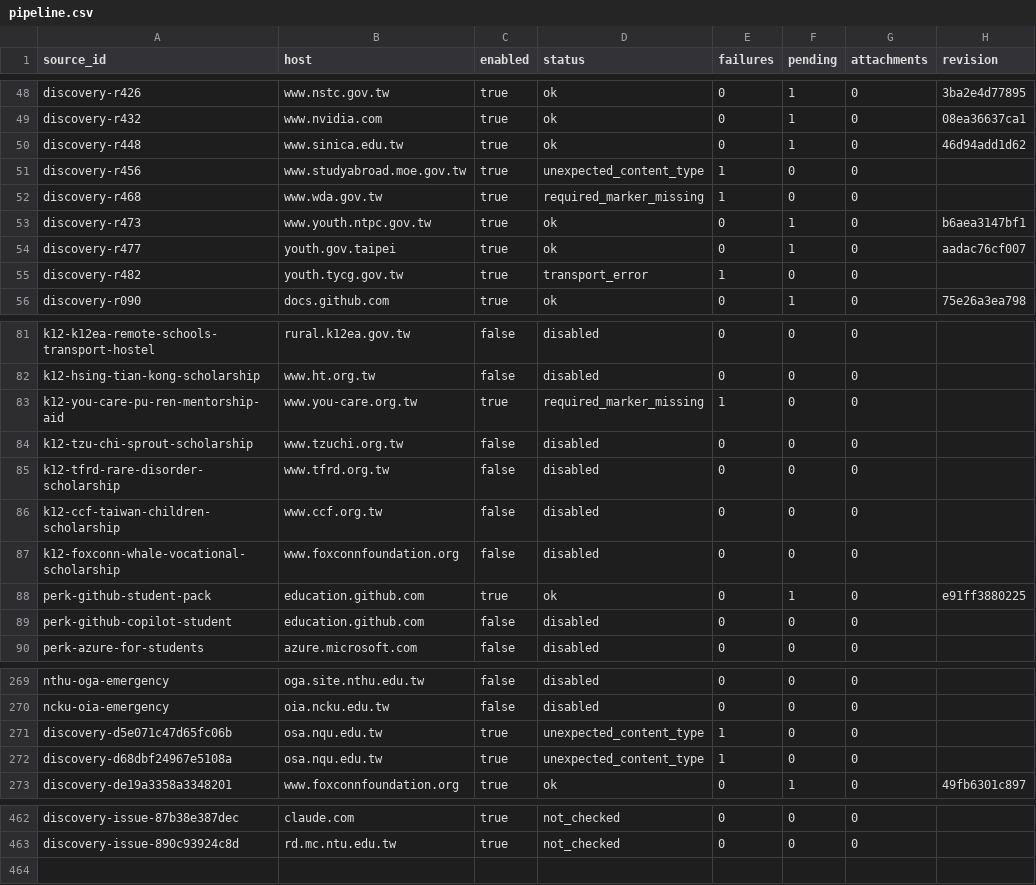
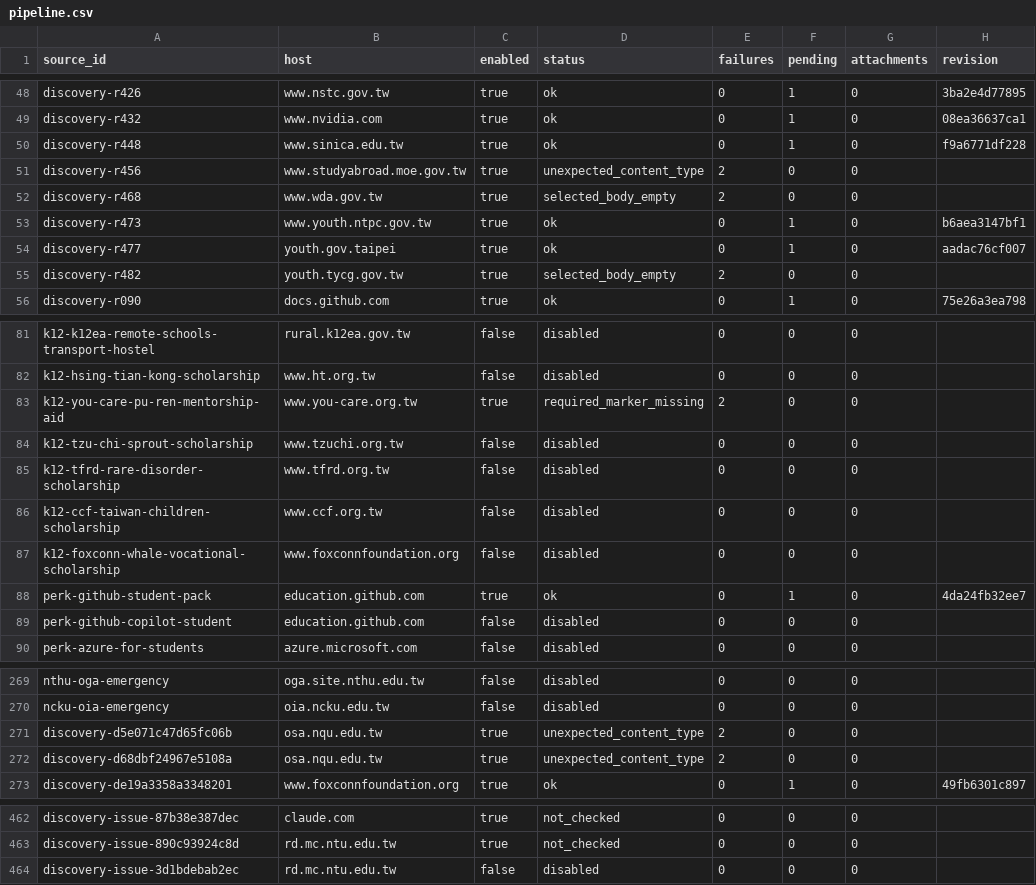
Before and after one commit to matt-ye/opengsa, a CSV file: status/pipeline.csv, drawn as a sheet; only a part is shown, gaps mark what is left out; the diff covers the shown part only.

```diff
--- a/status/pipeline.csv
+++ b/status/pipeline.csv
@@ -49,8 +49,8 @@ discovery-r426,www.nstc.gov.tw,true,ok,0,1,0,3ba2e4d77895
 discovery-r432,www.nvidia.com,true,ok,0,1,0,08ea36637ca1
-discovery-r448,www.sinica.edu.tw,true,ok,0,1,0,46d94add1d62
-discovery-r456,www.studyabroad.moe.gov.tw,true,unexpected_content_type,1,0,0,
-discovery-r468,www.wda.gov.tw,true,required_marker_missing,1,0,0,
+discovery-r448,www.sinica.edu.tw,true,ok,0,1,0,f9a6771df228
+discovery-r456,www.studyabroad.moe.gov.tw,true,unexpected_content_type,2,0,0,
+discovery-r468,www.wda.gov.tw,true,selected_body_empty,2,0,0,
 discovery-r473,www.youth.ntpc.gov.tw,true,ok,0,1,0,b6aea3147bf1
 discovery-r477,youth.gov.taipei,true,ok,0,1,0,aadac76cf007
-discovery-r482,youth.tycg.gov.tw,true,transport_error,1,0,0,
+discovery-r482,youth.tycg.gov.tw,true,selected_body_empty,2,0,0,
 discovery-r090,docs.github.com,true,ok,0,1,0,75e26a3ea798
@@ -82,3 +82,3 @@ k12-k12ea-remote-schools-transport-hostel,rural.k12ea.gov.tw,false,disabled,0,0,
 k12-hsing-tian-kong-scholarship,www.ht.org.tw,false,disabled,0,0,0,
-k12-you-care-pu-ren-mentorship-aid,www.you-care.org.tw,true,required_marker_missing,1,0,0,
+k12-you-care-pu-ren-mentorship-aid,www.you-care.org.tw,true,required_marker_missing,2,0,0,
 k12-tzu-chi-sprout-scholarship,www.tzuchi.org.tw,false,disabled,0,0,0,
@@ -87,3 +87,3 @@ k12-ccf-taiwan-children-scholarship,www.ccf.org.tw,false,disabled,0,0,0,
 k12-foxconn-whale-vocational-scholarship,www.foxconnfoundation.org,false,disabled,0,0,0,
-perk-github-student-pack,education.github.com,true,ok,0,1,0,e91ff3880225
+perk-github-student-pack,education.github.com,true,ok,0,1,0,4da24fb32ee7
 perk-github-copilot-student,education.github.com,false,disabled,0,0,0,
@@ -270,4 +270,4 @@ nthu-oga-emergency,oga.site.nthu.edu.tw,false,disabled,0,0,0,
 ncku-oia-emergency,oia.ncku.edu.tw,false,disabled,0,0,0,
-discovery-d5e071c47d65fc06b,osa.nqu.edu.tw,true,unexpected_content_type,1,0,0,
-discovery-d68dbf24967e5108a,osa.nqu.edu.tw,true,unexpected_content_type,1,0,0,
+discovery-d5e071c47d65fc06b,osa.nqu.edu.tw,true,unexpected_content_type,2,0,0,
+discovery-d68dbf24967e5108a,osa.nqu.edu.tw,true,unexpected_content_type,2,0,0,
 discovery-de19a3358a3348201,www.foxconnfoundation.org,true,ok,0,1,0,49fb6301c897
@@ -463 +463,2 @@ discovery-issue-87b38e387dec,claude.com,true,not_checked,0,0,0,
 discovery-issue-890c93924c8d,rd.mc.ntu.edu.tw,true,not_checked,0,0,0,
+discovery-issue-3d1bdebab2ec,rd.mc.ntu.edu.tw,false,disabled,0,0,0,
```
Also changed, not shown: 5 edited cells elsewhere in this file, 1 other file.
